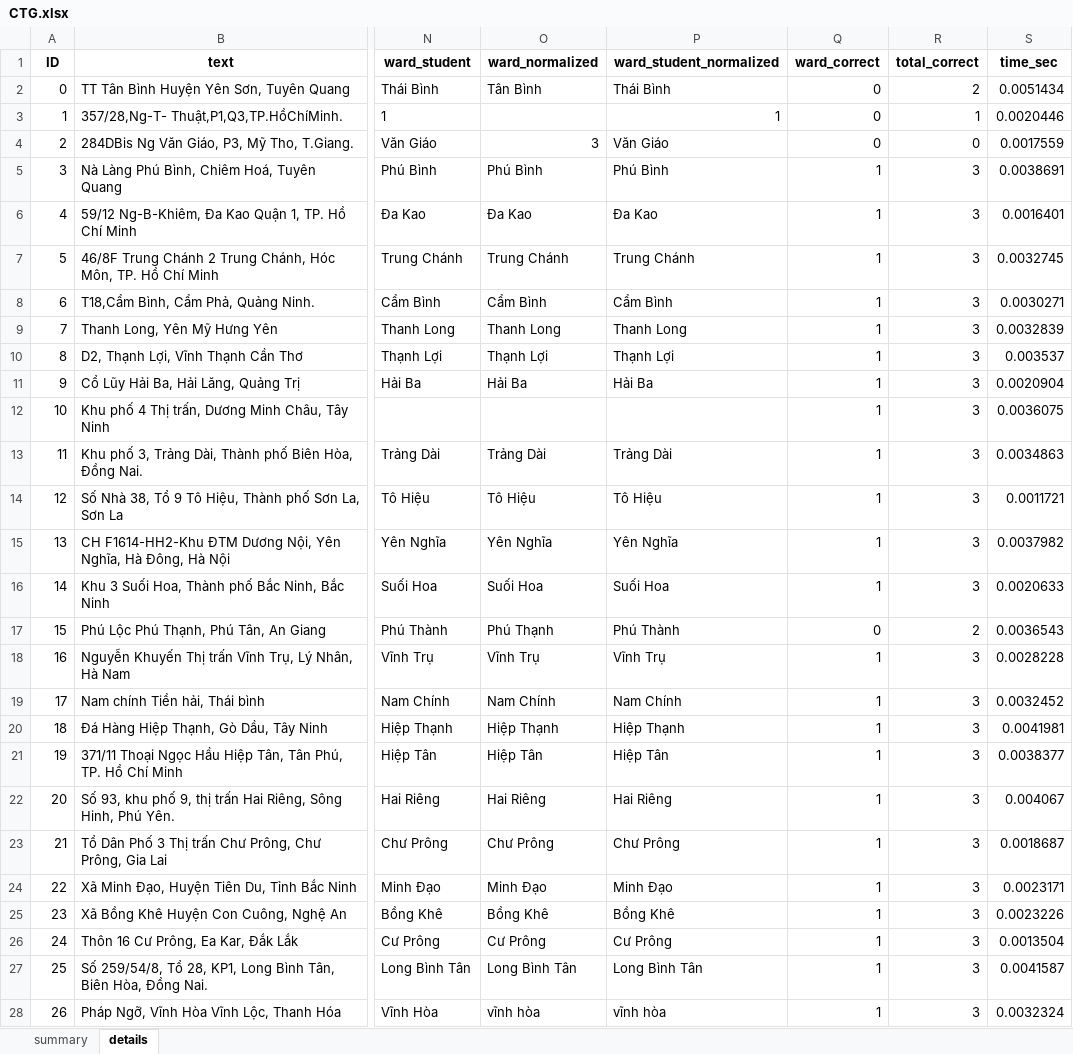
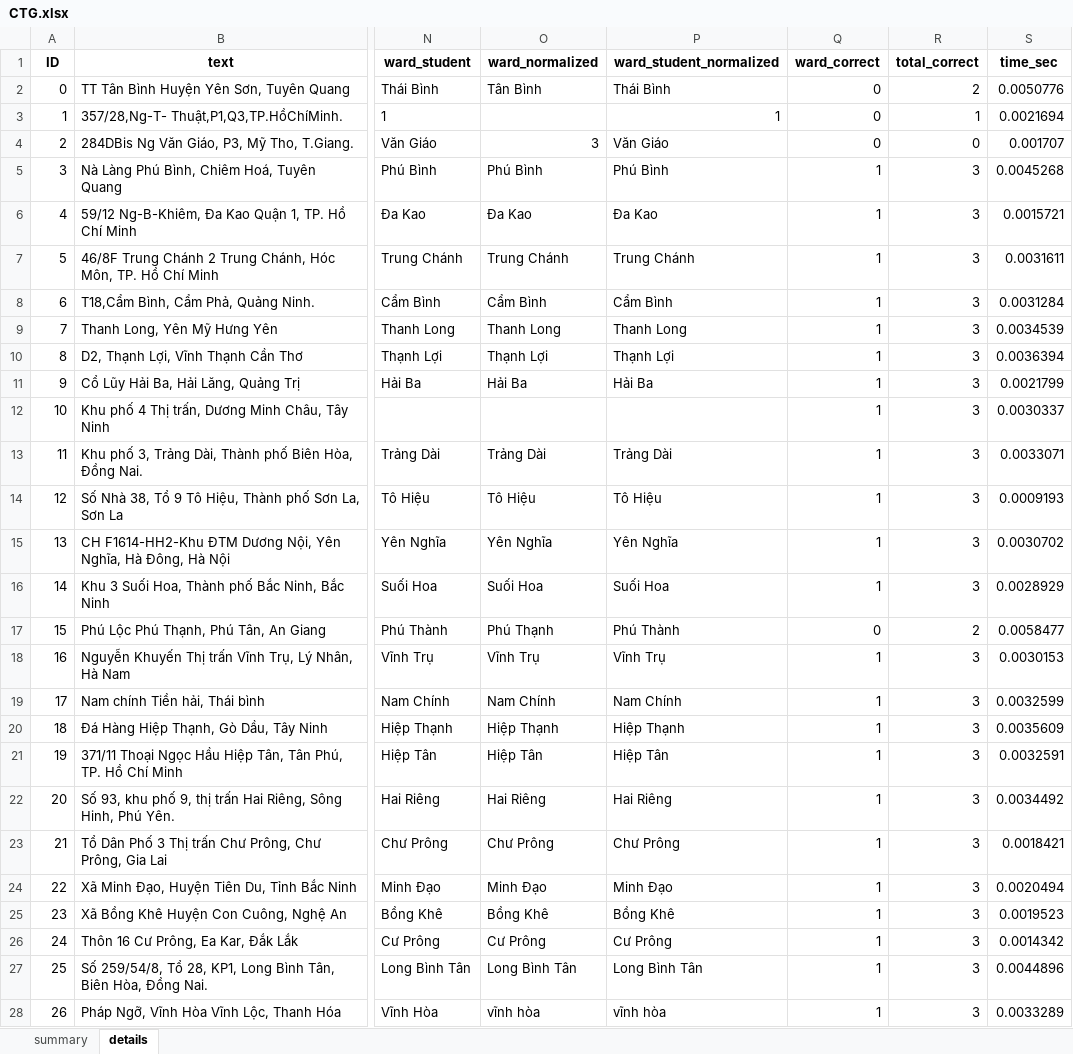
Before and after one commit to dathuynh1108/address-parser, an Excel workbook: CTG.xlsx, sheet details, drawn as a sheet; only a part is shown, gaps mark what is left out; values as stored, in another font and other column widths than the file's, no borders; the diff covers the shown part only; the diff names each change by its address in the sheet, - before the commit and + after, or states it on an @@ line.

Commit message:
add ignore

```diff
--- a/CTG.xlsx (sheet details)
+++ b/CTG.xlsx (sheet details)
-S2 (time_sec): 0.0051434
+S2 (time_sec): 0.0050776
-S3 (time_sec): 0.0020446
+S3 (time_sec): 0.0021694
-S4 (time_sec): 0.0017559
+S4 (time_sec): 0.001707
-S5 (time_sec): 0.0038691
+S5 (time_sec): 0.0045268
-S6 (time_sec): 0.0016401
+S6 (time_sec): 0.0015721
-S7 (time_sec): 0.0032745
+S7 (time_sec): 0.0031611
-S8 (time_sec): 0.0030271
+S8 (time_sec): 0.0031284
-S9 (time_sec): 0.0032839
+S9 (time_sec): 0.0034539
-S10 (time_sec): 0.003537
+S10 (time_sec): 0.0036394
-S11 (time_sec): 0.0020904
+S11 (time_sec): 0.0021799
-S12 (time_sec): 0.0036075
+S12 (time_sec): 0.0030337
-S13 (time_sec): 0.0034863
+S13 (time_sec): 0.0033071
-S14 (time_sec): 0.0011721
+S14 (time_sec): 0.0009193
-S15 (time_sec): 0.0037982
+S15 (time_sec): 0.0030702
-S16 (time_sec): 0.0020633
+S16 (time_sec): 0.0028929
-S17 (time_sec): 0.0036543
+S17 (time_sec): 0.0058477
-S18 (time_sec): 0.0028228
+S18 (time_sec): 0.0030153
-S19 (time_sec): 0.0032452
+S19 (time_sec): 0.0032599
-S20 (time_sec): 0.0041981
+S20 (time_sec): 0.0035609
-S21 (time_sec): 0.0038377
+S21 (time_sec): 0.0032591
-S22 (time_sec): 0.004067
+S22 (time_sec): 0.0034492
-S23 (time_sec): 0.0018687
+S23 (time_sec): 0.0018421
-S24 (time_sec): 0.0023171
+S24 (time_sec): 0.0020494
-S25 (time_sec): 0.0023226
+S25 (time_sec): 0.0019523
-S26 (time_sec): 0.0013504
+S26 (time_sec): 0.0014342
-S27 (time_sec): 0.0041587
+S27 (time_sec): 0.0044896
-S28 (time_sec): 0.0032324
+S28 (time_sec): 0.0033289
```
Also changed, not shown: 446 edited cells elsewhere in this sheet, sheet summary.
